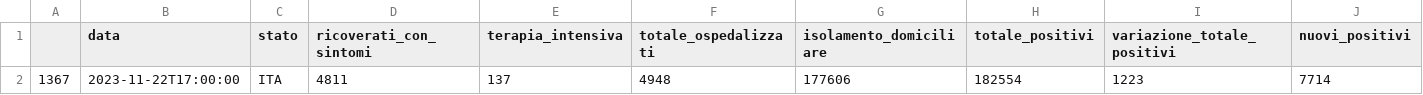
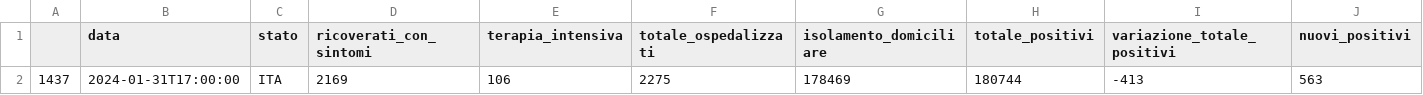
Before and after one commit to EMbeDS-education/ComputingDataAnalysisModeling20232024, a CSV file: PDAI/jupyter/jupyterNotebooks/covid_lastday.csv, drawn as a sheet; only a part is shown; removed rows and columns are numbered as before the commit, all else as after; rows hold the shown columns only; the diff names each change by its address in the sheet, - before the commit and + after, or states it on an @@ line.

```diff
--- a/PDAI/jupyter/jupyterNotebooks/covid_lastday.csv
+++ b/PDAI/jupyter/jupyterNotebooks/covid_lastday.csv
-row 2: 1367 | 2023-11-22T17:00:00 | ITA | 4811 | 137 | 4948 | 177606 | 182554 | 1223 | 7714
+row 2: 1437 | 2024-01-31T17:00:00 | ITA | 2169 | 106 | 2275 | 178469 | 180744 | -413 | 563
```
Also changed, not shown: PDAI/jupyter/jupyterNotebooks/covid_lastday_b.csv, 3 other files.
